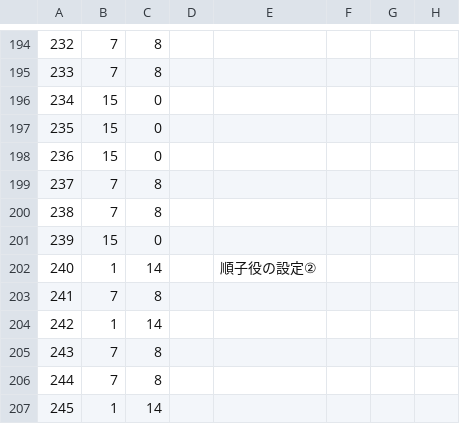
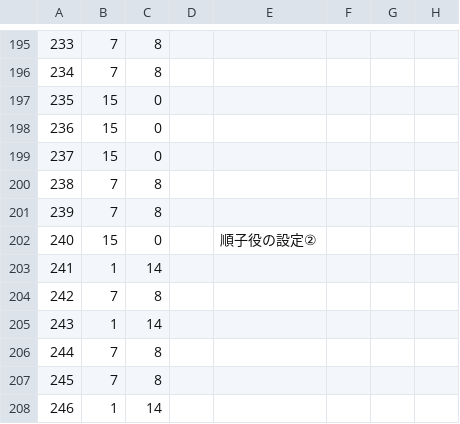
Before and after one commit to MihailJP/MiHaJong, a CSV file: mjcore/data/confitem.csv, drawn as a sheet; only a part is shown, gaps mark what is left out; addresses are those after the commit; the diff covers the shown part only; the diff names each change by its address in the sheet, - before the commit and + after, or states it on an @@ line.

```diff
--- a/mjcore/data/confitem.csv
+++ b/mjcore/data/confitem.csv
-A195: 232
+A195: 233
-A196: 233
+A196: 234
-A197: 234
+A197: 235
-A198: 235
+A198: 236
-A199: 236
+A199: 237
-A200: 237
+A200: 238
-A201: 238
+A201: 239
-A202: 239
+A202: 240
-E202: (empty)
+E202: 順子役の設定②
-A203: 240
+A203: 241
-E203: 順子役の設定②
+E203: (empty)
-A204: 241
+A204: 242
-A205: 242
+A205: 243
-A206: 243
+A206: 244
-A207: 244
+A207: 245
-A208: 245
+A208: 246
```
Also changed, not shown: 3 added rows, 1 removed row and 59 edited cells elsewhere in this file, 2 other files.
